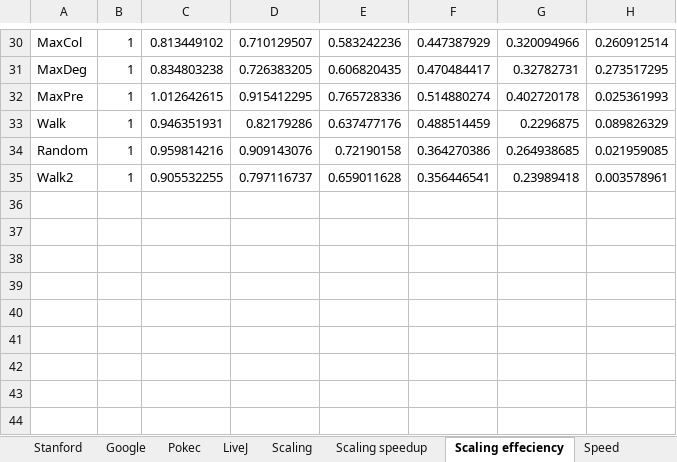
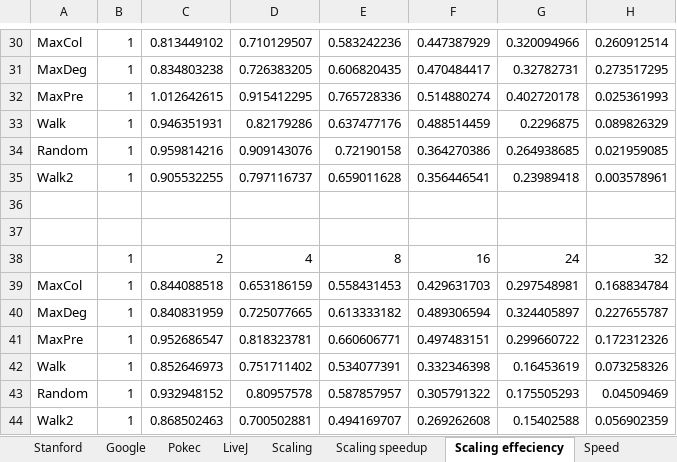
Before and after one commit to fhartvigmark/SCCResults, an Excel workbook: pivot/time2.xlsx, sheet Scaling effeciency, drawn as a sheet; only a part is shown, gaps mark what is left out; values as stored, in another font and other column widths than the file's, no borders; charts and pictures not drawn; the diff names each change by its address in the sheet, - before the commit and + after, or states it on an @@ line.

```diff
--- a/pivot/time2.xlsx (sheet Scaling effeciency)
+++ b/pivot/time2.xlsx (sheet Scaling effeciency)
+row 36: (empty)
+row 37: (empty)
+row 38:  | 1 | 2 | 4 | 8 | 16 | 24 | 32
+row 39: MaxCol | 1 | 0.844088518 | 0.653186159 | 0.558431453 | 0.429631703 | 0.297548981 | 0.168834784
+row 40: MaxDeg | 1 | 0.840831959 | 0.725077665 | 0.613333182 | 0.489306594 | 0.324405897 | 0.227655787
+row 41: MaxPre | 1 | 0.952686547 | 0.818323781 | 0.660606771 | 0.497483151 | 0.299660722 | 0.172312326
+row 42: Walk | 1 | 0.852646973 | 0.751711402 | 0.534077391 | 0.332346398 | 0.16453619 | 0.073258326
+row 43: Random | 1 | 0.932948152 | 0.80957578 | 0.587857957 | 0.305791322 | 0.175505293 | 0.04509469
+row 44: Walk2 | 1 | 0.868502463 | 0.700502881 | 0.494169707 | 0.269262608 | 0.15402588 | 0.056902359
```
Also changed, not shown: sheet Scaling speedup, charts or pictures.
